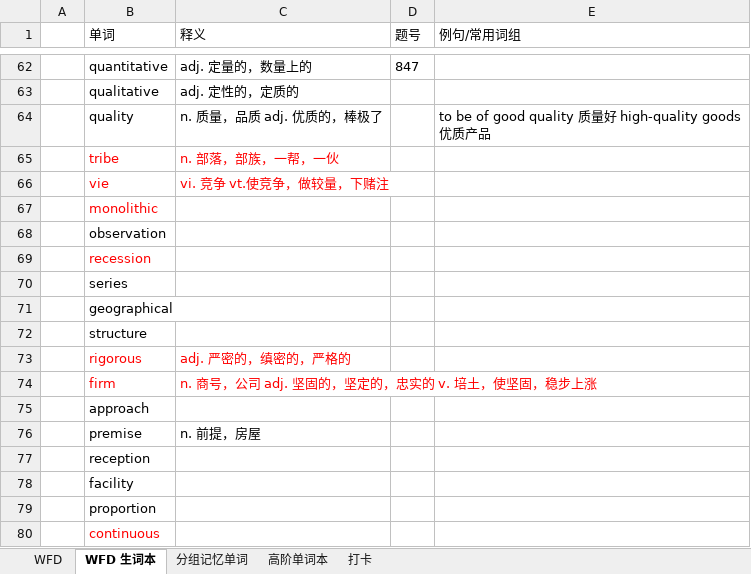
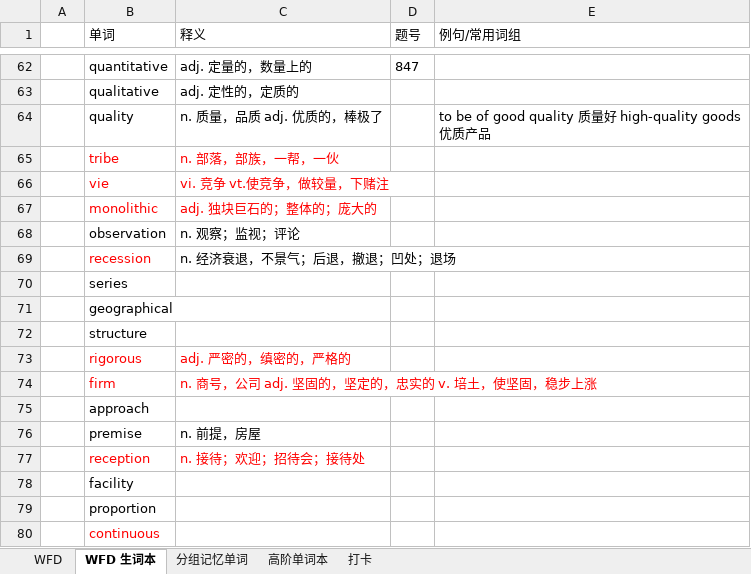
Before and after one commit to lalalazero/pte, an Excel workbook: PTE练习打卡.xlsx, sheet WFD 生词本, drawn as a sheet; only a part is shown, gaps mark what is left out; values as stored, in another font and other column widths than the file's, no borders; the diff names each change by its address in the sheet, - before the commit and + after, or states it on an @@ line.

```diff
--- a/PTE练习打卡.xlsx (sheet WFD 生词本)
+++ b/PTE练习打卡.xlsx (sheet WFD 生词本)
-C67 (释义): (empty)
+C67 (释义): adj. 独块巨石的；整体的；庞大的
-C68 (释义): (empty)
+C68 (释义): n. 观察；监视；评论
-C69 (释义): (empty)
+C69 (释义): n. 经济衰退，不景气；后退，撤退；凹处；退场
-B77 text colour: black
+B77 text colour: #FF0000
-C77 (释义): (empty)
+C77 (释义): n. 接待；欢迎；招待会；接待处
```
Also changed, not shown: sheet 高阶单词本, sheet 分组记忆单词.
